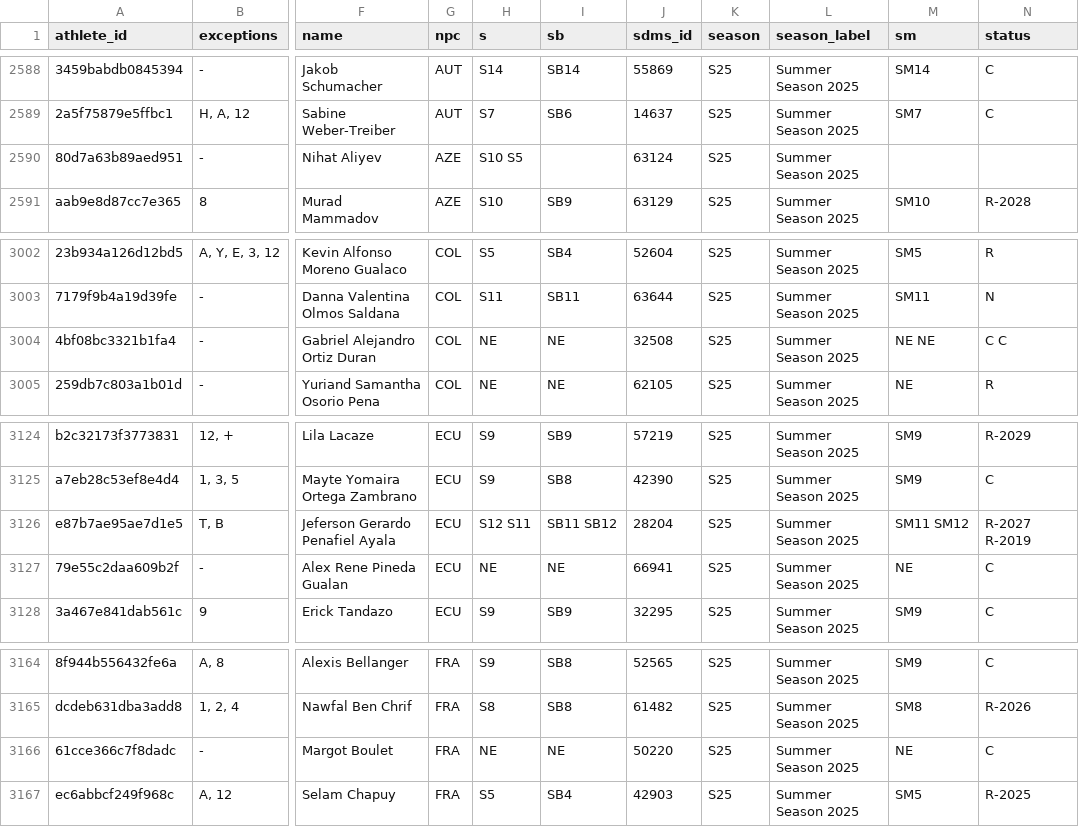
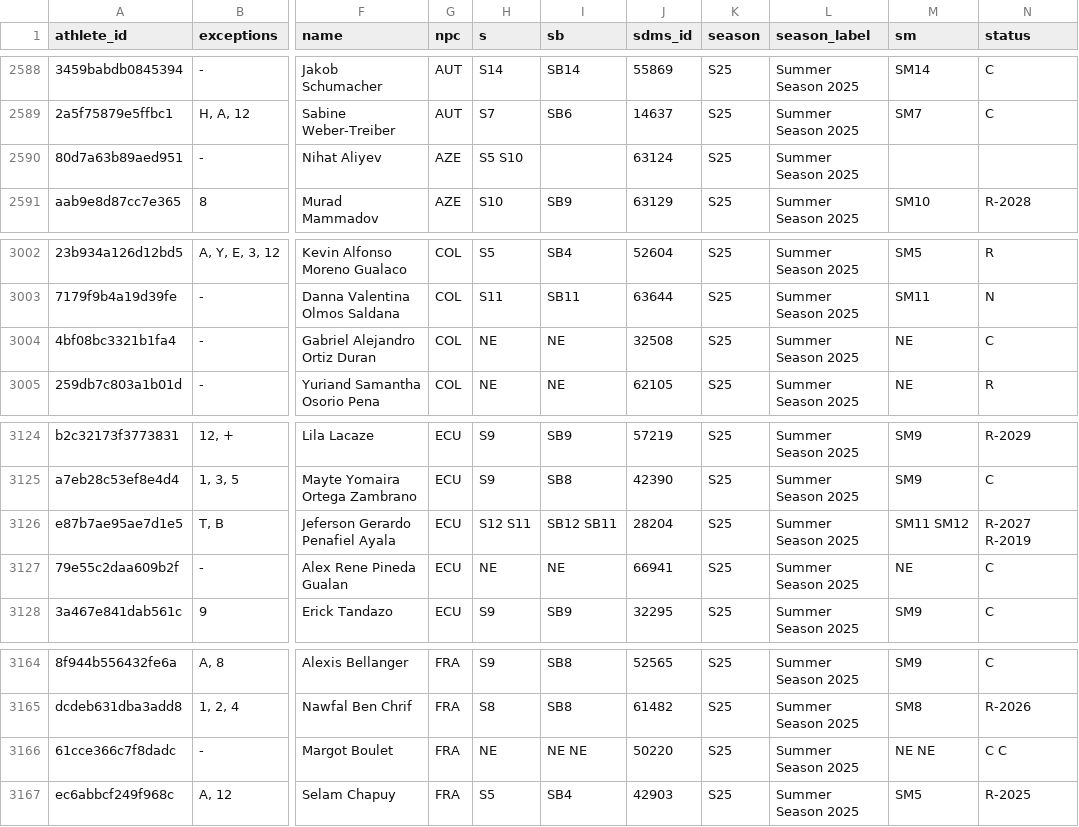
Before and after one commit to OpenWaterXT/1, a CSV file: data/latest.csv, drawn as a sheet; only a part is shown, gaps mark what is left out; the diff names each change by its address in the sheet, - before the commit and + after, or states it on an @@ line.

```diff
--- a/data/latest.csv
+++ b/data/latest.csv
-H2590 (s): S10 S5
+H2590 (s): S5 S10
-M3004 (sm): NE NE
+M3004 (sm): NE
-N3004 (status): C C
+N3004 (status): C
-I3126 (sb): SB11 SB12
+I3126 (sb): SB12 SB11
-I3166 (sb): NE
+I3166 (sb): NE NE
-M3166 (sm): NE
+M3166 (sm): NE NE
-N3166 (status): C
+N3166 (status): C C
```
Also changed, not shown: data/seasons/S25.csv, 3 other files.
